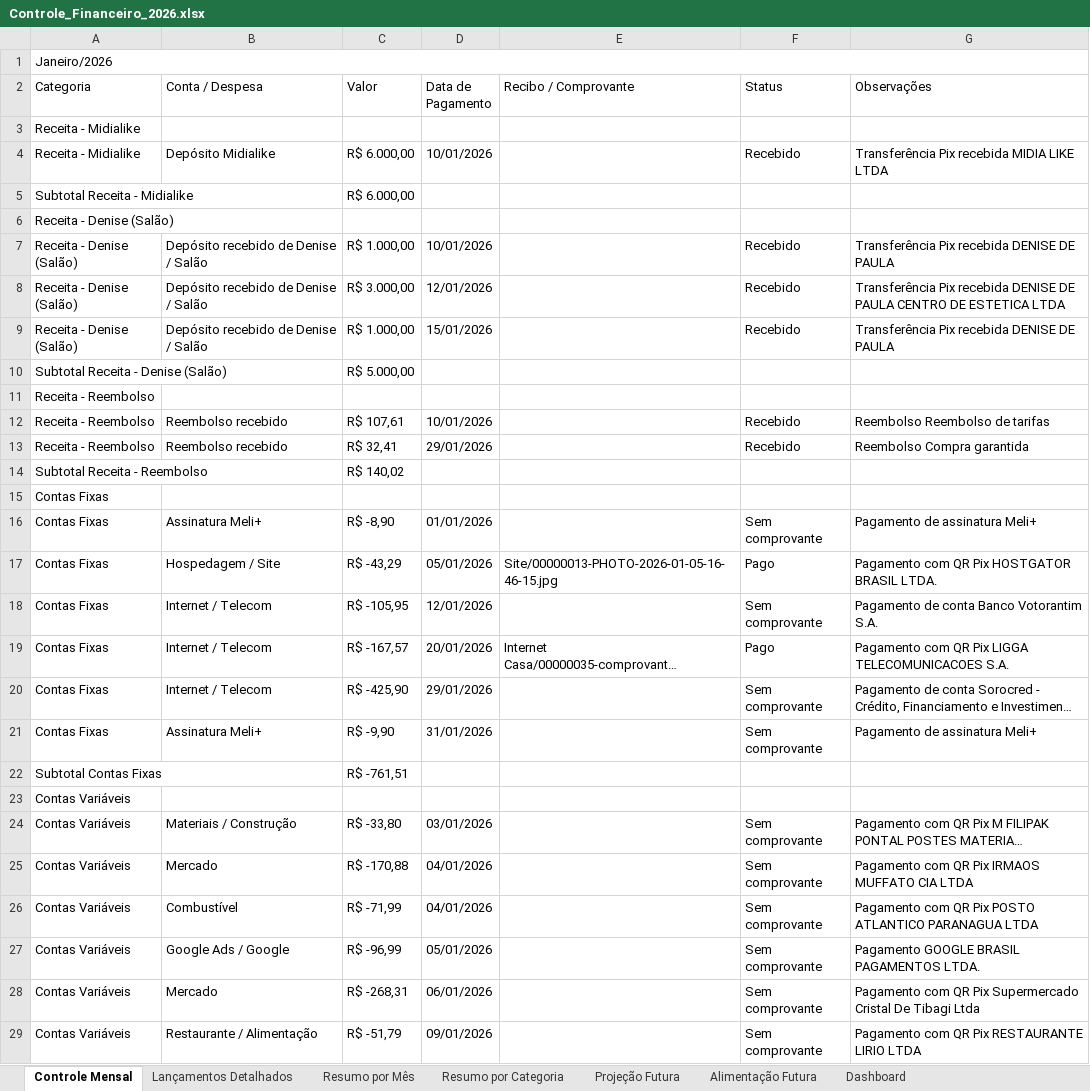
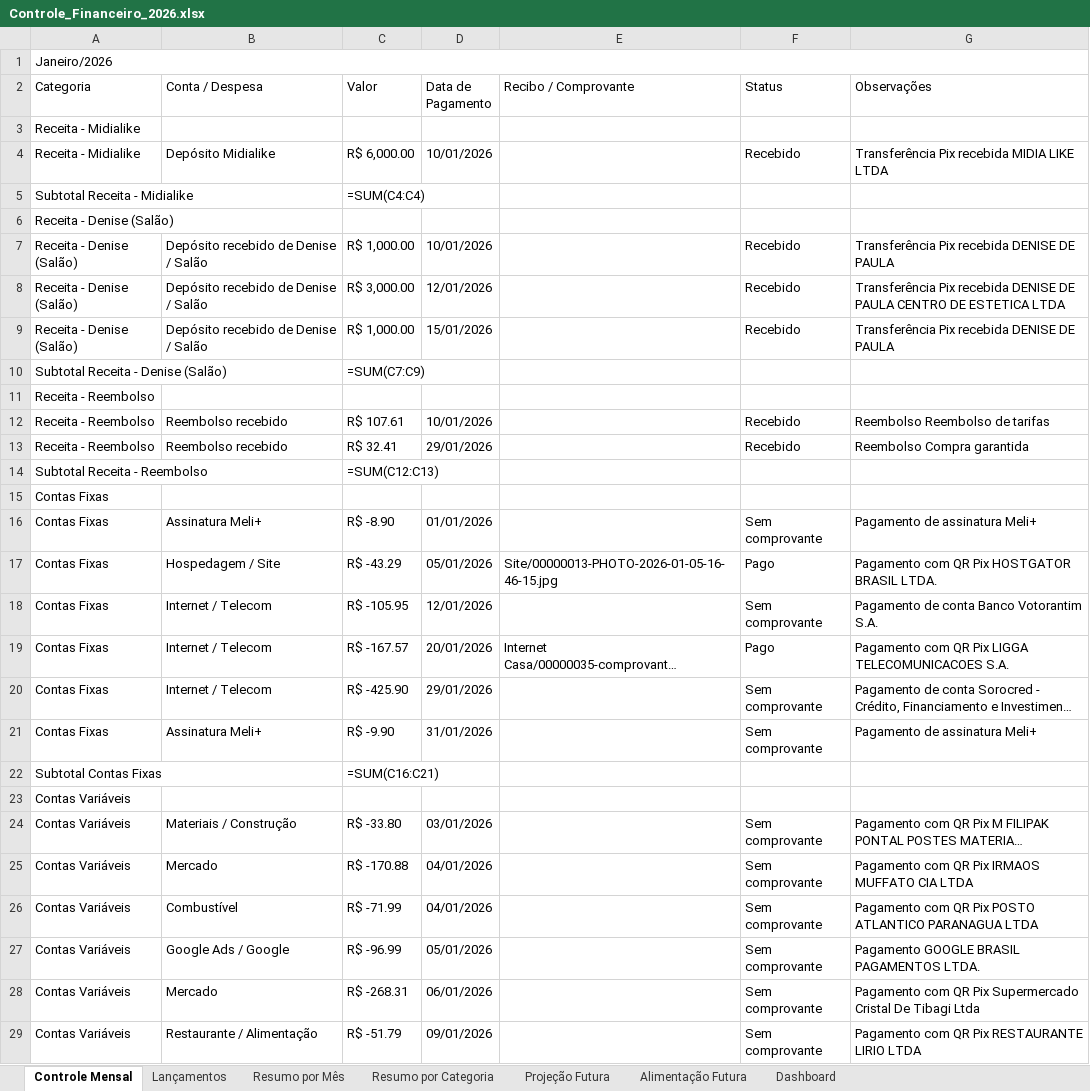
Before and after one commit to Brunoportoseus/comercial, an Excel workbook: Controle_Financeiro_2026.xlsx, sheet Controle Mensal, drawn as a sheet; only a part is shown; long unchanged cells end in …; values as stored, in another font and other column widths than the file's, no cell formats; formulas without a stored value are shown as written; the diff covers the shown part only; the diff names each change by its address in the sheet, - before the commit and + after, or states it on an @@ line.

```diff
--- a/Controle_Financeiro_2026.xlsx (sheet Controle Mensal)
+++ b/Controle_Financeiro_2026.xlsx (sheet Controle Mensal)
-sheet tab: Lançamentos Detalhados
+sheet tab: Lançamentos
-C4 (Valor): R$ 6.000,00
+C4 (Valor): R$ 6,000.00
-C5 (Valor): R$ 6.000,00
+C5 (Valor): =SUM(C4:C4)
-C7 (Valor): R$ 1.000,00
+C7 (Valor): R$ 1,000.00
-C8 (Valor): R$ 3.000,00
+C8 (Valor): R$ 3,000.00
-C9 (Valor): R$ 1.000,00
+C9 (Valor): R$ 1,000.00
-C10 (Valor): R$ 5.000,00
+C10 (Valor): =SUM(C7:C9)
-C12 (Valor): R$ 107,61
+C12 (Valor): R$ 107.61
-C13 (Valor): R$ 32,41
+C13 (Valor): R$ 32.41
-C14 (Valor): R$ 140,02
+C14 (Valor): =SUM(C12:C13)
-C16 (Valor): R$ -8,90
+C16 (Valor): R$ -8.90
-C17 (Valor): R$ -43,29
+C17 (Valor): R$ -43.29
-C18 (Valor): R$ -105,95
+C18 (Valor): R$ -105.95
-C19 (Valor): R$ -167,57
+C19 (Valor): R$ -167.57
-C20 (Valor): R$ -425,90
+C20 (Valor): R$ -425.90
-C21 (Valor): R$ -9,90
+C21 (Valor): R$ -9.90
-C22 (Valor): R$ -761,51
+C22 (Valor): =SUM(C16:C21)
-C24 (Valor): R$ -33,80
+C24 (Valor): R$ -33.80
-C25 (Valor): R$ -170,88
+C25 (Valor): R$ -170.88
-C26 (Valor): R$ -71,99
+C26 (Valor): R$ -71.99
-C27 (Valor): R$ -96,99
+C27 (Valor): R$ -96.99
-C28 (Valor): R$ -268,31
+C28 (Valor): R$ -268.31
-C29 (Valor): R$ -51,79
+C29 (Valor): R$ -51.79
```
Also changed, not shown: 56 added rows, 8 removed rows and 804 edited cells elsewhere in this sheet, sheet Lançamentos, sheet Projeção Futura, sheet Resumo por Mês, sheet Resumo por Categoria, sheet Dashboard, sheet Alimentação Futura, cell formats.
